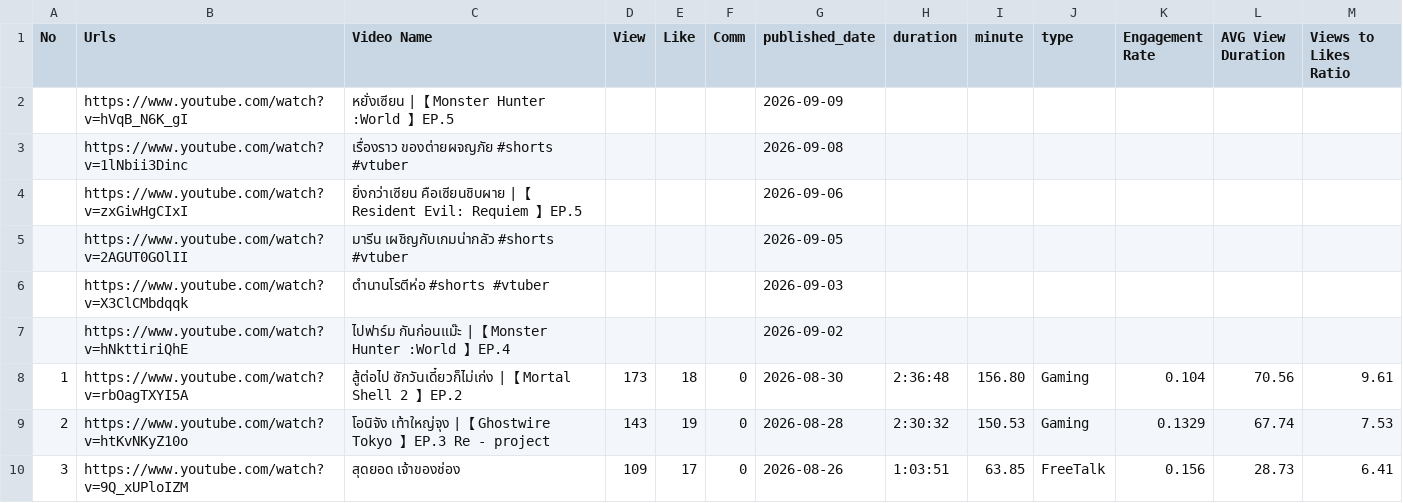
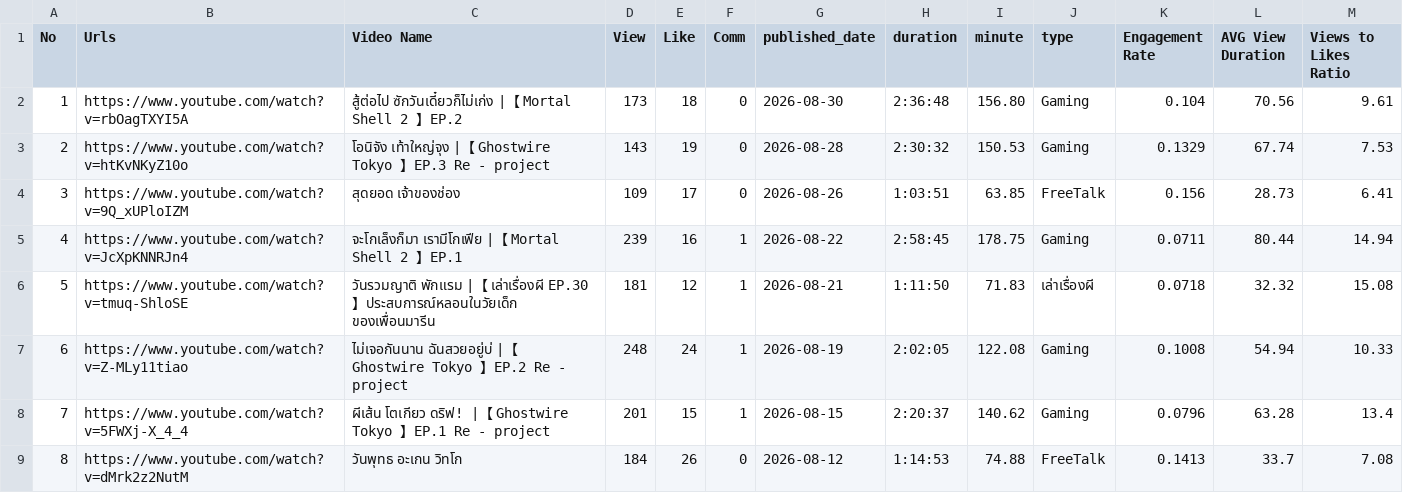
Before and after one commit to Icezaza2543/Marine-Chariot-VTuber-Analytics, a CSV file: public/data/marine-ch-data.csv, drawn as a sheet; only a part is shown; the shorter side is filled out with more unchanged rows.

```diff
--- a/public/data/marine-ch-data.csv
+++ b/public/data/marine-ch-data.csv
@@ -1,8 +1,2 @@
 No,Urls,Video Name,View,Like,Comm,published_date,duration,minute,type,Engagement Rate,AVG View Duration,Views to Likes Ratio
-,https://www.youtube.com/watch?v=hVqB_N6K_gI,หยั่งเซียน |【 Monster Hunter :World 】EP.5,,,,2026-09-09,,,,,,
-,https://www.youtube.com/watch?v=1lNbii3Dinc,เรื่องราว ของต่ายผจญภัย #shorts #vtuber,,,,2026-09-08,,,,,,
-,https://www.youtube.com/watch?v=zxGiwHgCIxI,ยิ่งกว่าเซียน คือเซียนชิบผาย |【 Resident Evil: Requiem 】EP.5,,,,2026-09-06,,,,,,
-,https://www.youtube.com/watch?v=2AGUT0GOlII,มารีน เผชิญกับเกมน่ากลัว #shorts #vtuber,,,,2026-09-05,,,,,,
-,https://www.youtube.com/watch?v=X3ClCMbdqqk,ตำนานโรตีห่อ #shorts #vtuber,,,,2026-09-03,,,,,,
-,https://www.youtube.com/watch?v=hNkttiriQhE,ไปฟาร์ม กันก่อนแม๊ะ |【 Monster Hunter :World 】EP.4,,,,2026-09-02,,,,,,
 1,https://www.youtube.com/watch?v=rbOagTXYI5A,สู้ต่อไป ซักวันเดี๋ยวก็ไม่เก่ง |【 Mortal Shell 2 】EP.2,173,18,0,2026-08-30,2:36:48,156.80,Gaming,0.104,70.56,9.61
```
Also changed, not shown: 22 other files.
